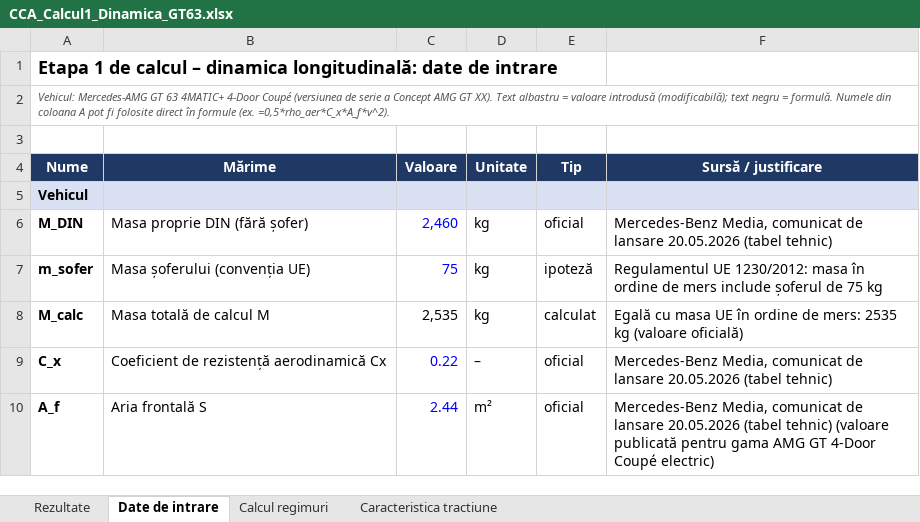
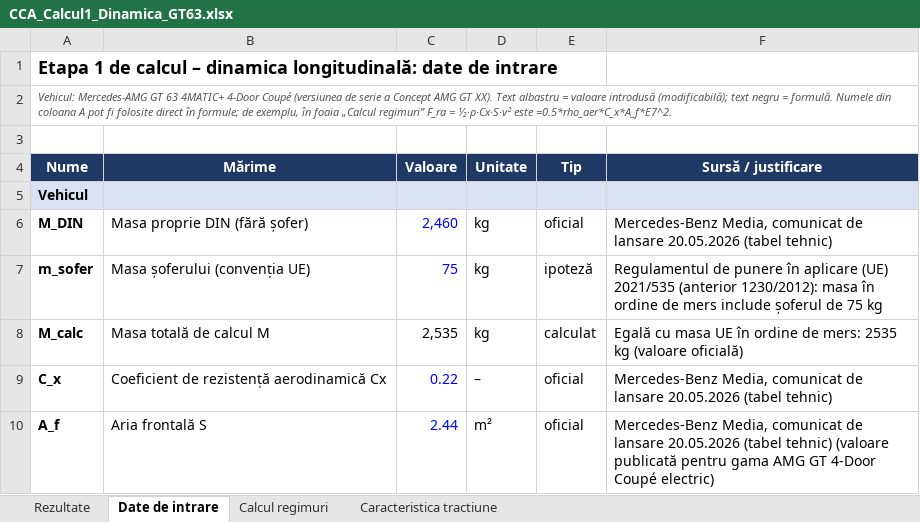
Before and after one commit to leogamerxxl/cca-motor, an Excel workbook: etapa-calcul-1/CCA_Calcul1_Dinamica_GT63.xlsx, sheet Date de intrare, drawn as a sheet; only a part is shown; values as stored, in another font and other column widths than the file's, no borders; the diff covers the shown part only; the diff names each change by its address in the sheet, - before the commit and + after, or states it on an @@ line.

```diff
--- a/etapa-calcul-1/CCA_Calcul1_Dinamica_GT63.xlsx (sheet Date de intrare)
+++ b/etapa-calcul-1/CCA_Calcul1_Dinamica_GT63.xlsx (sheet Date de intrare)
-A2 (Nume): …direct în formule (ex. =0,5*rho_aer*C_x*A_f*v^2).
+A2 (Nume): …direct în formule; de exemplu, în foaia „Calcul regimuri” F_ra = ½·ρ·Cx·S·v² este =0.5*rho_aer*C_x*A_f*E7^2.
-F7 (Sursă / justificare): Regulamentul UE 1230/2012: masa în…
+F7 (Sursă / justificare): Regulamentul de punere în aplicare (UE) 2021/535 (anterior 1230/2012): masa în…
```
Also changed, not shown: 2 added rows and 8 edited cells elsewhere in this sheet, sheet Rezultate, sheet Caracteristica tractiune, sheet Calcul regimuri, formulas that keep their value, charts or pictures, 5 other files.
